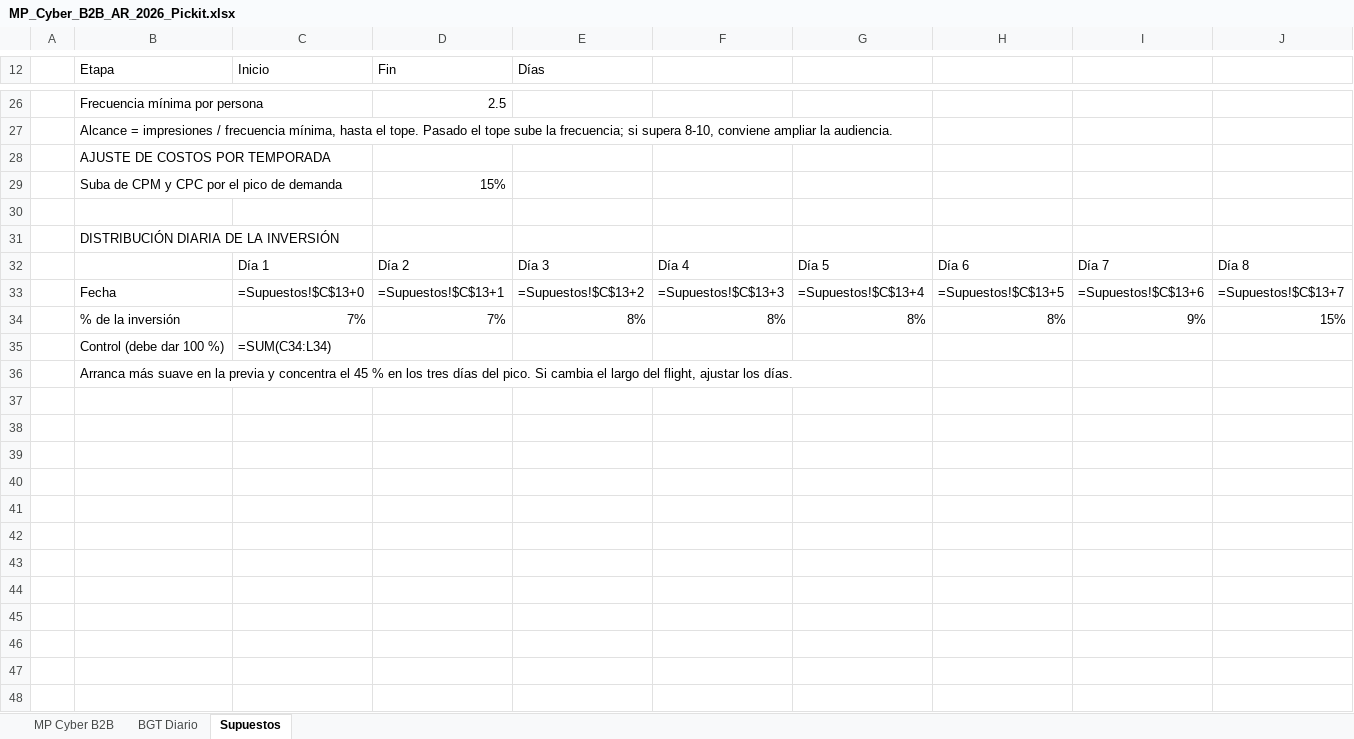
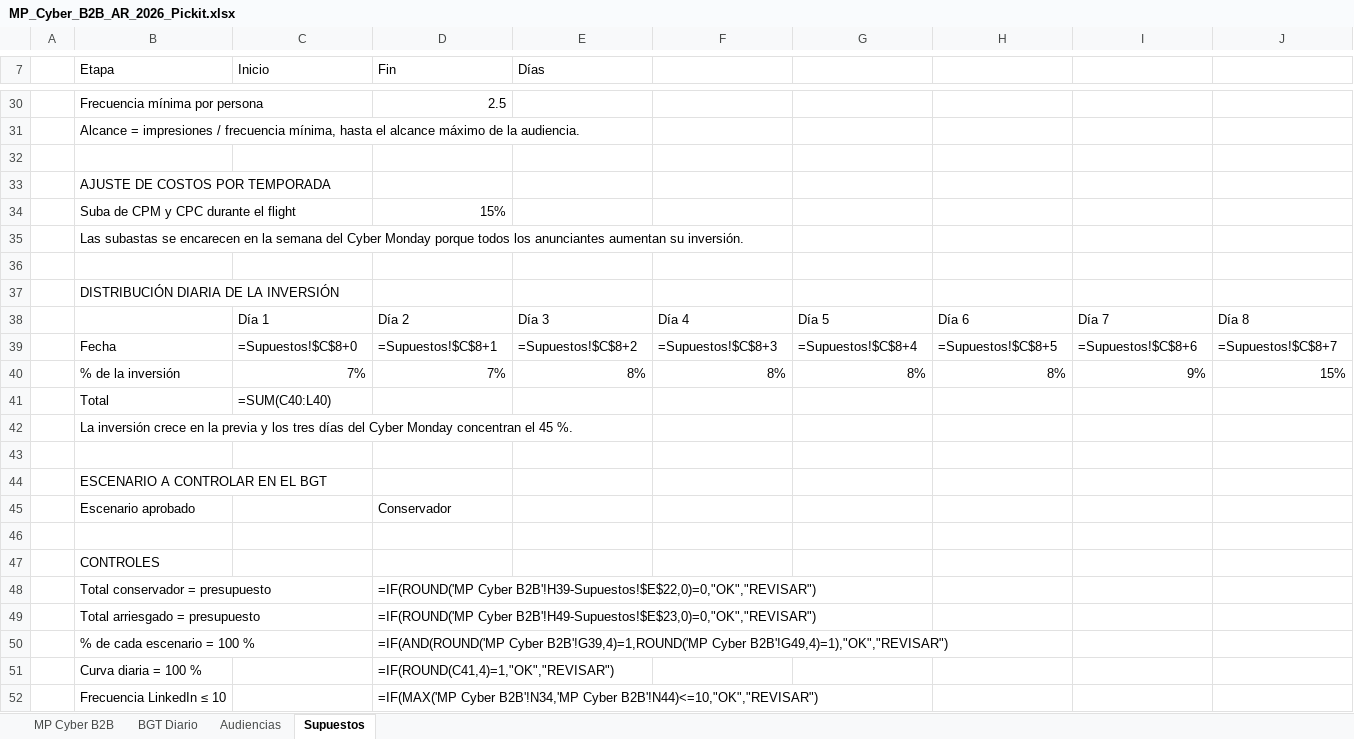
Before and after one commit to Arianasofia/zenda, an Excel workbook: media-plans/pickit/MP_Cyber_B2B_AR_2026_Pickit.xlsx, sheet Supuestos, drawn as a sheet; only a part is shown, gaps mark what is left out; values as stored, in another font and other column widths than the file's, no cell formats; formulas without a stored value are shown as written; conditional formats not drawn; addresses are those after the commit; rows hold the shown columns only; the diff covers the shown part only; the diff names each change by its address in the sheet, - before the commit and + after, or states it on an @@ line.

```diff
--- a/media-plans/pickit/MP_Cyber_B2B_AR_2026_Pickit.xlsx (sheet Supuestos)
+++ b/media-plans/pickit/MP_Cyber_B2B_AR_2026_Pickit.xlsx (sheet Supuestos)
+sheet tab: Audiencias
-B31 (Etapa): …hasta el tope. Pasado el tope sube la frecuencia; si supera 8-10, conviene ampliar la audiencia.
+B31 (Etapa): …hasta el alcance máximo de la audiencia.
+row 32: (empty)
-B34 (Etapa): Suba de CPM y CPC por el pico de demanda
+B34 (Etapa): Suba de CPM y CPC durante el flight
+row 35:  | Las subastas se encarecen en la semana del Cyber Monday porque todos los anunciantes aumentan su inversión.
-C39 (Inicio): =Supuestos!$C$13+0
+C39 (Inicio): =Supuestos!$C$8+0
-D39 (Fin): =Supuestos!$C$13+1
+D39 (Fin): =Supuestos!$C$8+1
-E39 (Días): =Supuestos!$C$13+2
+E39 (Días): =Supuestos!$C$8+2
-F39: =Supuestos!$C$13+3
+F39: =Supuestos!$C$8+3
-G39: =Supuestos!$C$13+4
+G39: =Supuestos!$C$8+4
-H39: =Supuestos!$C$13+5
+H39: =Supuestos!$C$8+5
-I39: =Supuestos!$C$13+6
+I39: =Supuestos!$C$8+6
-J39: =Supuestos!$C$13+7
+J39: =Supuestos!$C$8+7
+row 41:  | Total | =SUM(C40:L40)
+row 42:  | La inversión crece en la previa y los tres días del Cyber Monday concentran el 45 %.
-row 43:  | Control (debe dar 100 %) | =SUM(C34:L34)
+row 43: (empty)
-B44 (Etapa): Arranca más suave en la previa y concentra el 45 % en los tres días del pico. Si cambia el largo del flight, ajustar los días.
+B44 (Etapa): ESCENARIO A CONTROLAR EN EL BGT
+row 45:  | Escenario aprobado |  | Conservador
+row 46: (empty)
+row 47:  | CONTROLES
+row 48:  | Total conservador = presupuesto |  | =IF(ROUND('MP Cyber B2B'!H39-Supuestos!$E$22,0)=0,"OK","REVISAR")
+row 49:  | Total arriesgado = presupuesto |  | =IF(ROUND('MP Cyber B2B'!H49-Supuestos!$E$23,0)=0,"OK","REVISAR")
+row 50:  | % de cada escenario = 100 % |  | =IF(AND(ROUND('MP Cyber B2B'!G39,4)=1,ROUND('MP Cyber B2B'!G49,4)=1),"OK","REVISAR")
+row 51:  | Curva diaria = 100 % |  | =IF(ROUND(C41,4)=1,"OK","REVISAR")
+row 52:  | Frecuencia LinkedIn ≤ 10 |  | =IF(MAX('MP Cyber B2B'!N34,'MP Cyber B2B'!N44)<=10,"OK","REVISAR")
```
Also changed, not shown: 9 added rows, 5 removed rows and 19 edited cells elsewhere in this sheet, sheet MP Cyber B2B, sheet BGT Diario, cell formats, 1 other file.
